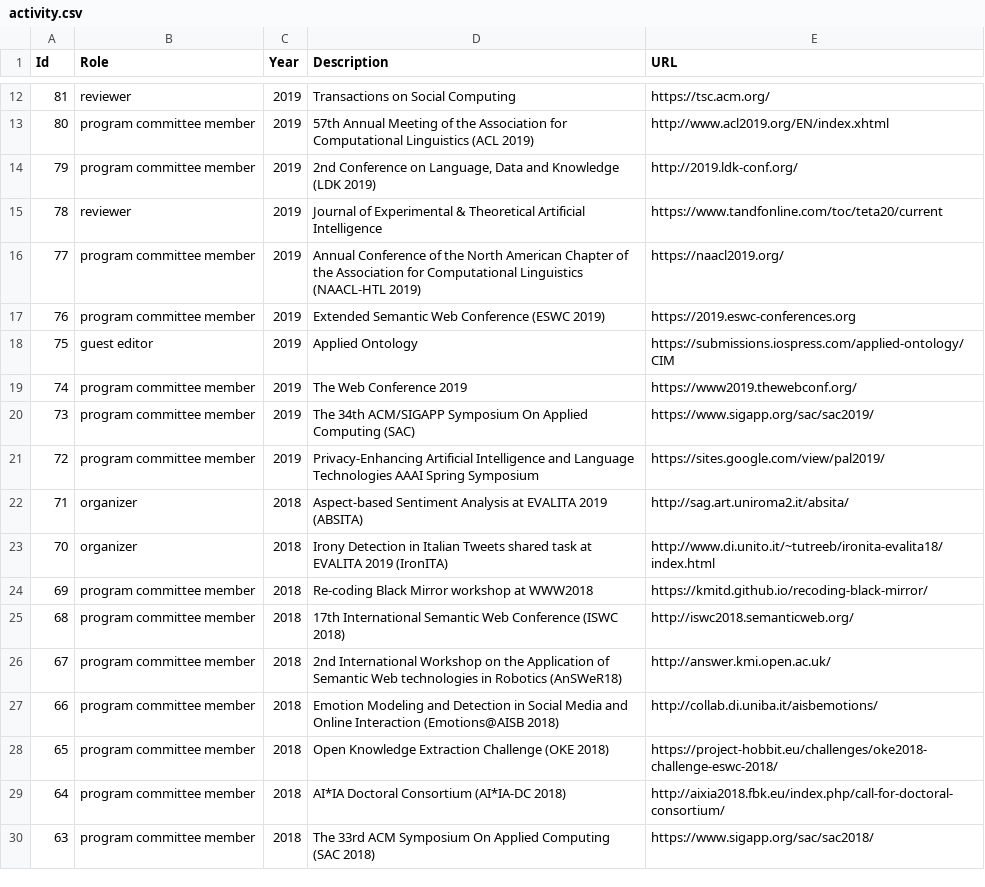
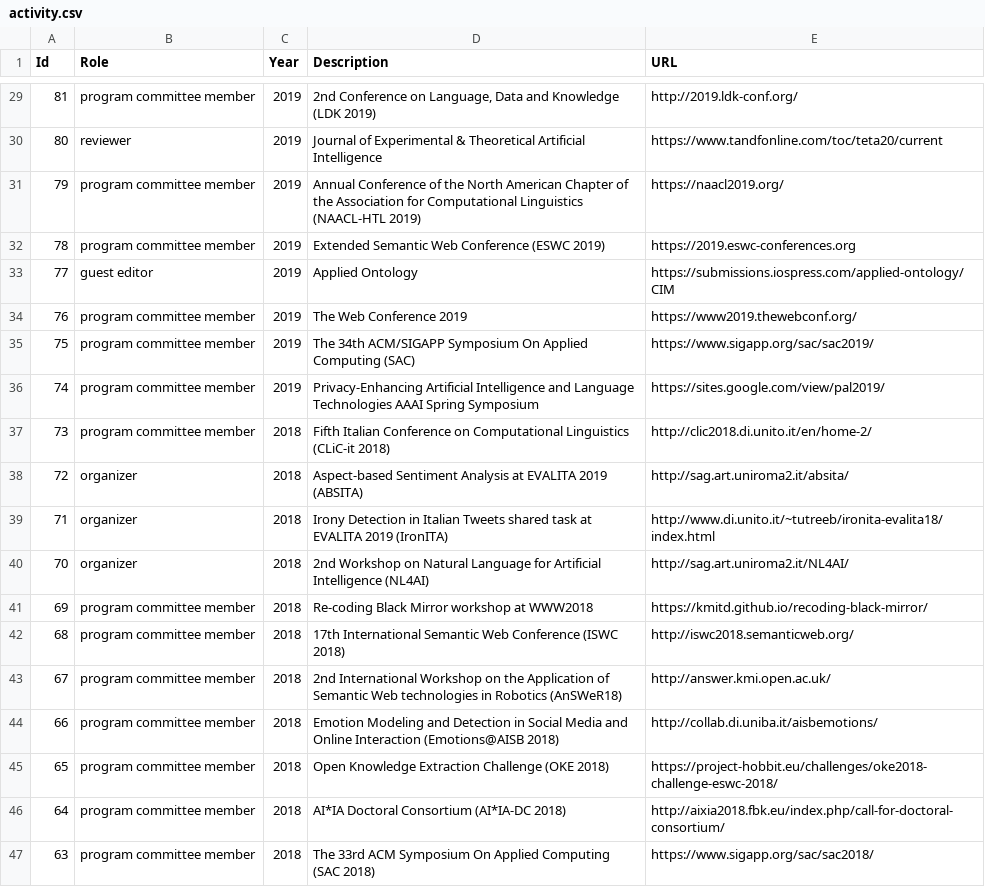
Before and after one commit to valeriobasile/valeriobasile.github.io, a CSV file: _data/activity.csv, drawn as a sheet; only a part is shown, gaps mark what is left out; the diff covers the shown part only.

```diff
--- a/_data/activity.csv
+++ b/_data/activity.csv
@@ -12,13 +29,13 @@ Id,Role,Year,Description,URL
-81,reviewer,2019,Transactions on Social Computing,https://tsc.acm.org/
-80,program committee member,2019,57th Annual Meeting of the Association for Computational Linguistics (ACL 2019),http://www.acl2019.org/EN/index.xhtml
-79,program committee member,2019,"2nd Conference on Language, Data and Knowledge (LDK 2019)",http://2019.ldk-conf.org/
-78,reviewer,2019,Journal of Experimental & Theoretical Artificial Intelligence,https://www.tandfonline.com/toc/teta20/current
-77,program committee member,2019,Annual Conference of the North American Chapter of the Association for Computational Linguistics (NAACL-HTL 2019),https://naacl2019.org/
-76,program committee member,2019,Extended Semantic Web Conference (ESWC 2019),https://2019.eswc-conferences.org
-75,guest editor,2019,Applied Ontology,https://submissions.iospress.com/applied-ontology/CIM
-74,program committee member,2019,The Web Conference 2019,https://www2019.thewebconf.org/
-73,program committee member,2019,The 34th ACM/SIGAPP Symposium On Applied Computing (SAC),https://www.sigapp.org/sac/sac2019/
-72,program committee member,2019,Privacy-Enhancing Artificial Intelligence and Language Technologies AAAI Spring Symposium ,https://sites.google.com/view/pal2019/
-71,organizer,2018,Aspect-based Sentiment Analysis at EVALITA 2019 (ABSITA),http://sag.art.uniroma2.it/absita/
-70,organizer,2018,Irony Detection in Italian Tweets shared task at EVALITA 2019 (IronITA),http://www.di.unito.it/~tutreeb/ironita-evalita18/index.html
+81,program committee member,2019,"2nd Conference on Language, Data and Knowledge (LDK 2019)",http://2019.ldk-conf.org/
+80,reviewer,2019,Journal of Experimental & Theoretical Artificial Intelligence,https://www.tandfonline.com/toc/teta20/current
+79,program committee member,2019,Annual Conference of the North American Chapter of the Association for Computational Linguistics (NAACL-HTL 2019),https://naacl2019.org/
+78,program committee member,2019,Extended Semantic Web Conference (ESWC 2019),https://2019.eswc-conferences.org
+77,guest editor,2019,Applied Ontology,https://submissions.iospress.com/applied-ontology/CIM
+76,program committee member,2019,The Web Conference 2019,https://www2019.thewebconf.org/
+75,program committee member,2019,The 34th ACM/SIGAPP Symposium On Applied Computing (SAC),https://www.sigapp.org/sac/sac2019/
+74,program committee member,2019,Privacy-Enhancing Artificial Intelligence and Language Technologies AAAI Spring Symposium ,https://sites.google.com/view/pal2019/
+73,program committee member,2018,Fifth Italian Conference on Computational Linguistics (CLiC-it 2018),http://clic2018.di.unito.it/en/home-2/
+72,organizer,2018,Aspect-based Sentiment Analysis at EVALITA 2019 (ABSITA),http://sag.art.uniroma2.it/absita/
+71,organizer,2018,Irony Detection in Italian Tweets shared task at EVALITA 2019 (IronITA),http://www.di.unito.it/~tutreeb/ironita-evalita18/index.html
+70,organizer,2018,2nd Workshop on Natural Language for Artificial Intelligence (NL4AI),http://sag.art.uniroma2.it/NL4AI/
 69,program committee member,2018,Re-coding Black Mirror workshop at WWW2018,https://kmitd.github.io/recoding-black-mirror/
```
Also changed, not shown: 17 added rows and 21 edited cells elsewhere in this file, _data/publications.csv.
